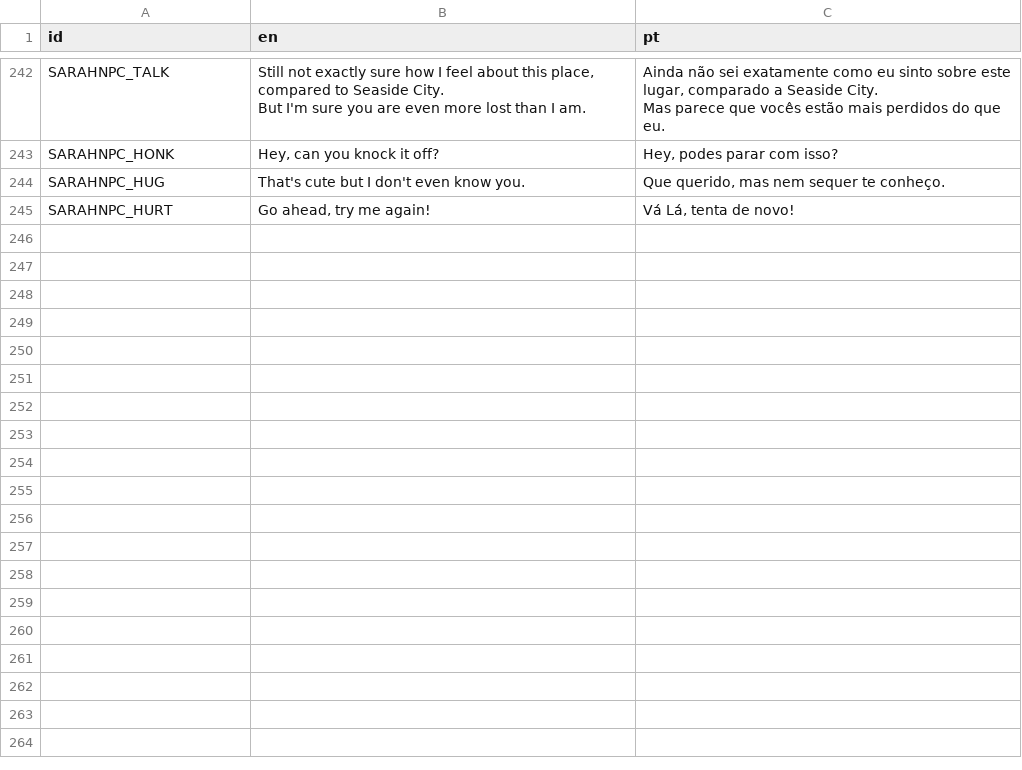
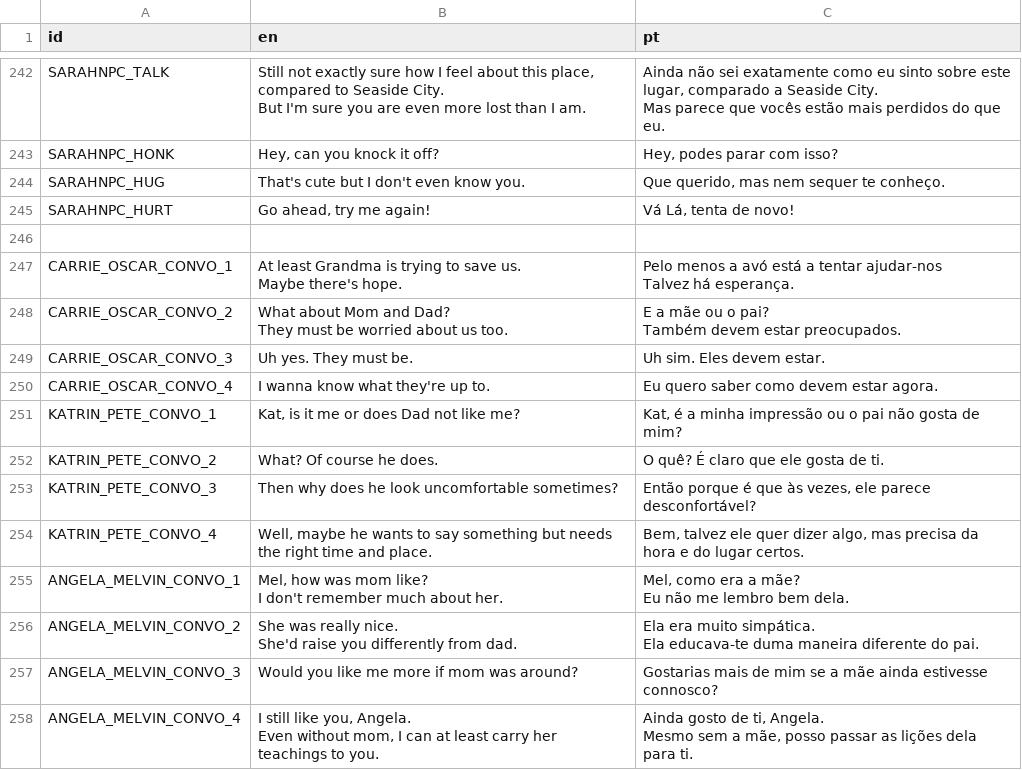
Before and after one commit to EyeBallTank/PROJECT-NORTUBEL-main-ish, a CSV file: assets/localization/translation.csv, drawn as a sheet; only a part is shown, gaps mark what is left out; ↵ is a line break in a cell; the diff names each change by its address in the sheet, - before the commit and + after, or states it on an @@ line.

```diff
--- a/assets/localization/translation.csv
+++ b/assets/localization/translation.csv
+row 246: (empty)
+row 247: CARRIE_OSCAR_CONVO_1 | At least Grandma is trying to save us. ↵ Maybe there's hope. | Pelo menos a avó está a tentar ajudar-nos ↵ Talvez há esperança.
+row 248: CARRIE_OSCAR_CONVO_2 | What about Mom and Dad? ↵ They must be worried about us too. | E a mãe ou o pai? ↵ Também devem estar preocupados.
+row 249: CARRIE_OSCAR_CONVO_3 | Uh yes. They must be. | Uh sim. Eles devem estar.
+row 250: CARRIE_OSCAR_CONVO_4 | I wanna know what they're up to. | Eu quero saber como devem estar agora.
+row 251: KATRIN_PETE_CONVO_1 | Kat, is it me or does Dad not like me? | Kat, é a minha impressão ou o pai não gosta de mim?
+row 252: KATRIN_PETE_CONVO_2 | What? Of course he does. | O quê? É claro que ele gosta de ti.
+row 253: KATRIN_PETE_CONVO_3 | Then why does he look uncomfortable sometimes? | Então porque é que às vezes, ele parece desconfortável?
+row 254: KATRIN_PETE_CONVO_4 | Well, maybe he wants to say something but needs the right time and place. | Bem, talvez ele quer dizer algo, mas precisa da hora e do lugar certos.
+row 255: ANGELA_MELVIN_CONVO_1 | Mel, how was mom like? ↵ I don't remember much about her. | Mel, como era a mãe? ↵ Eu não me lembro bem dela.
+row 256: ANGELA_MELVIN_CONVO_2 | She was really nice. ↵ She'd raise you differently from dad. | Ela era muito simpática. ↵ Ela educava-te duma maneira diferente do pai.
+row 257: ANGELA_MELVIN_CONVO_3 | Would you like me more if mom was around? | Gostarias mais de mim se a mãe ainda estivesse connosco?
+row 258: ANGELA_MELVIN_CONVO_4 | I still like you, Angela. ↵ Even without mom, I can at least carry her teachings to you. | Ainda gosto de ti, Angela. ↵ Mesmo sem a mãe, posso passar as lições dela para ti.
```
Also changed, not shown: 2 other files.
